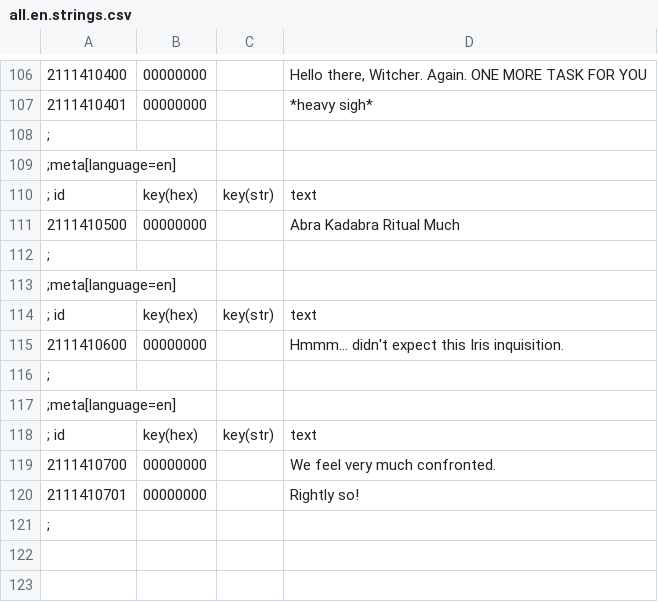
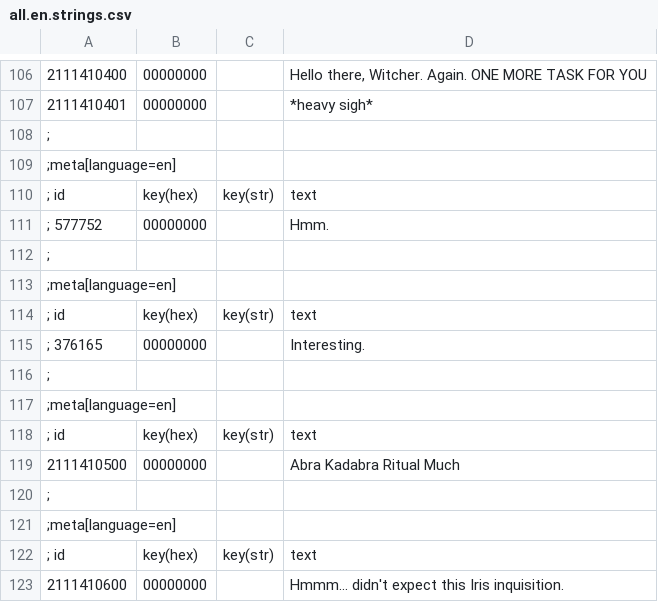
Before and after one commit to gregorhcs/radish.trials, a CSV file: modTrial8/strings/all.en.strings.csv, drawn as a sheet; only a part is shown, gaps mark what is left out; the shorter side is filled out with more unchanged rows.

```diff
--- a/modTrial8/strings/all.en.strings.csv
+++ b/modTrial8/strings/all.en.strings.csv
@@ -110,2 +110,10 @@
 ; id      |key(hex)|key(str)| text
+;    577752|00000000||Hmm.
+;
+;meta[language=en]
+; id      |key(hex)|key(str)| text
+;    376165|00000000||Interesting.
+;
+;meta[language=en]
+; id      |key(hex)|key(str)| text
 2111410500|00000000||Abra Kadabra Ritual Much
```
Also changed, not shown: 33 other files.
